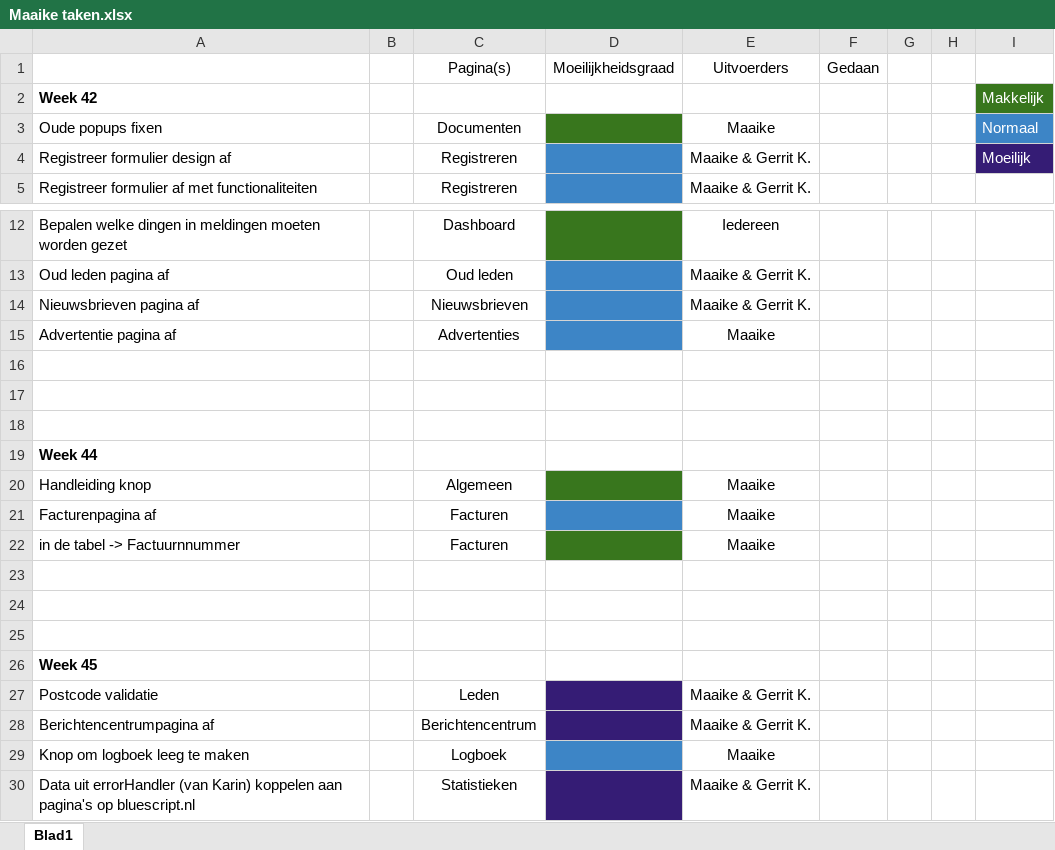
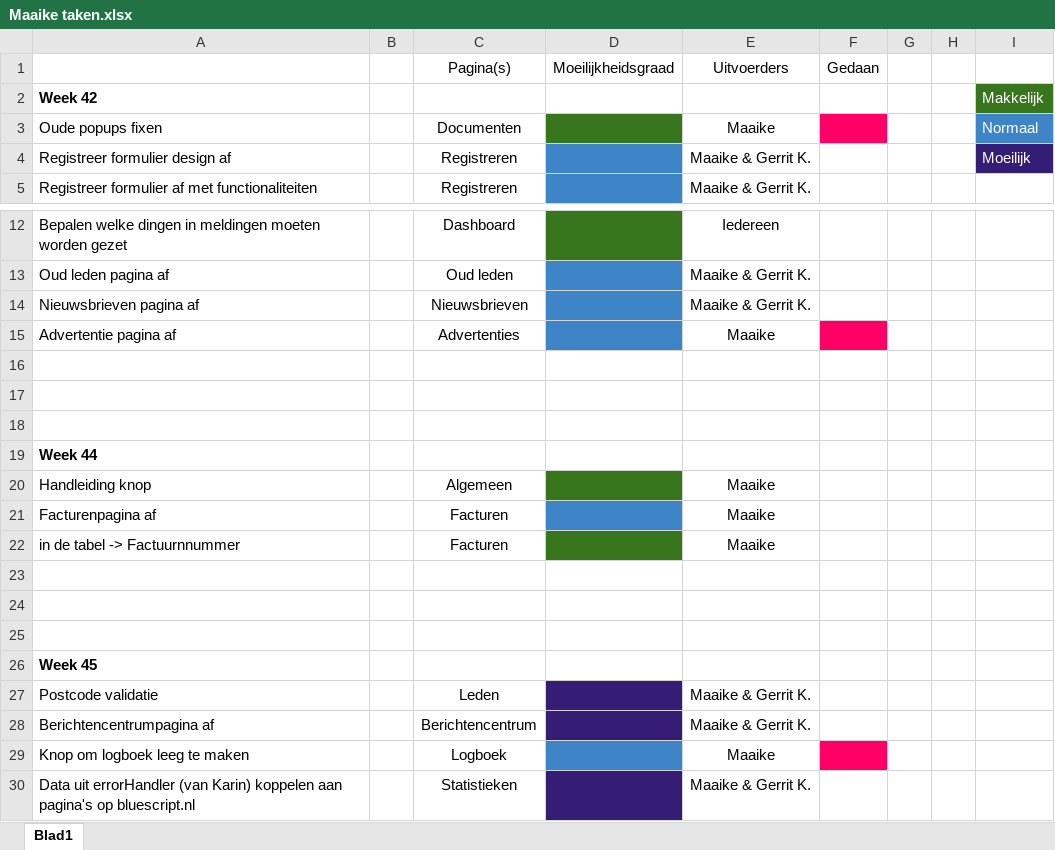
Before and after one commit to BlueScriptHQ/andalusier, an Excel workbook: doc/Andalusier documenten/Individuele taakverdeling/Maaike/Maaike taken.xlsx, sheet Blad1, drawn as a sheet; only a part is shown, gaps mark what is left out; values as stored, in another font and other column widths than the file's, no borders; the diff names each change by its address in the sheet, - before the commit and + after, or states it on an @@ line.

Commit message:
Taken
Excel bestand met de taken bijgewerkt.

```diff
--- a/doc/Andalusier documenten/Individuele taakverdeling/Maaike/Maaike taken.xlsx (sheet Blad1)
+++ b/doc/Andalusier documenten/Individuele taakverdeling/Maaike/Maaike taken.xlsx (sheet Blad1)
-F3 fill: none
+F3 fill: #FF0066
-F15 fill: none
+F15 fill: #FF0066
-F29 fill: none
+F29 fill: #FF0066
```
